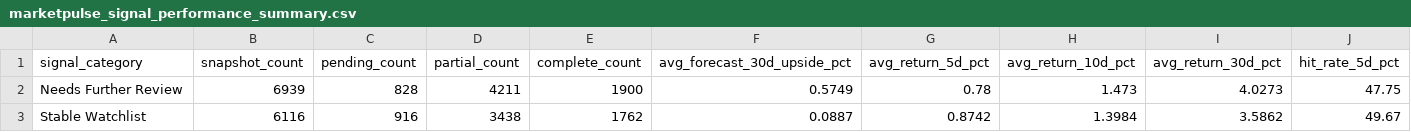
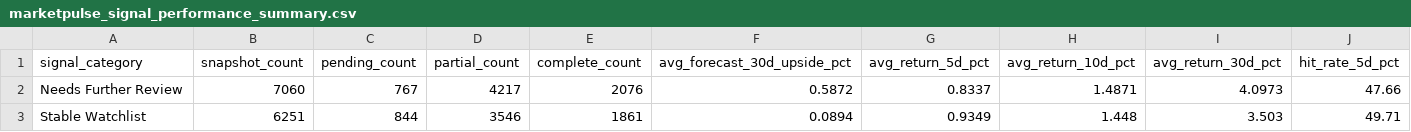
Before and after one commit to nikhilnandi19/marketpulse-web, a CSV file: public/data/marketpulse_signal_performance_summary.csv, drawn as a sheet; only a part is shown; the diff covers the shown part only; the diff names each change by its address in the sheet, - before the commit and + after, or states it on an @@ line.

```diff
--- a/public/data/marketpulse_signal_performance_summary.csv
+++ b/public/data/marketpulse_signal_performance_summary.csv
-B2 (snapshot_count): 6939
+B2 (snapshot_count): 7060
-C2 (pending_count): 828
+C2 (pending_count): 767
-D2 (partial_count): 4211
+D2 (partial_count): 4217
-E2 (complete_count): 1900
+E2 (complete_count): 2076
-F2 (avg_forecast_30d_upside_pct): 0.5749
+F2 (avg_forecast_30d_upside_pct): 0.5872
-G2 (avg_return_5d_pct): 0.78
+G2 (avg_return_5d_pct): 0.8337
-H2 (avg_return_10d_pct): 1.473
+H2 (avg_return_10d_pct): 1.4871
-I2 (avg_return_30d_pct): 4.0273
+I2 (avg_return_30d_pct): 4.0973
-J2 (hit_rate_5d_pct): 47.75
+J2 (hit_rate_5d_pct): 47.66
-B3 (snapshot_count): 6116
+B3 (snapshot_count): 6251
-C3 (pending_count): 916
+C3 (pending_count): 844
-D3 (partial_count): 3438
+D3 (partial_count): 3546
-E3 (complete_count): 1762
+E3 (complete_count): 1861
-F3 (avg_forecast_30d_upside_pct): 0.0887
+F3 (avg_forecast_30d_upside_pct): 0.0894
-G3 (avg_return_5d_pct): 0.8742
+G3 (avg_return_5d_pct): 0.9349
-H3 (avg_return_10d_pct): 1.3984
+H3 (avg_return_10d_pct): 1.448
-I3 (avg_return_30d_pct): 3.5862
+I3 (avg_return_30d_pct): 3.503
-J3 (hit_rate_5d_pct): 49.67
+J3 (hit_rate_5d_pct): 49.71
```
Also changed, not shown: 37 edited cells elsewhere in this file, public/data/marketpulse_dashboard_company_summary.csv, public/data/marketpulse_dashboard_kpis.csv, 7 other files.
